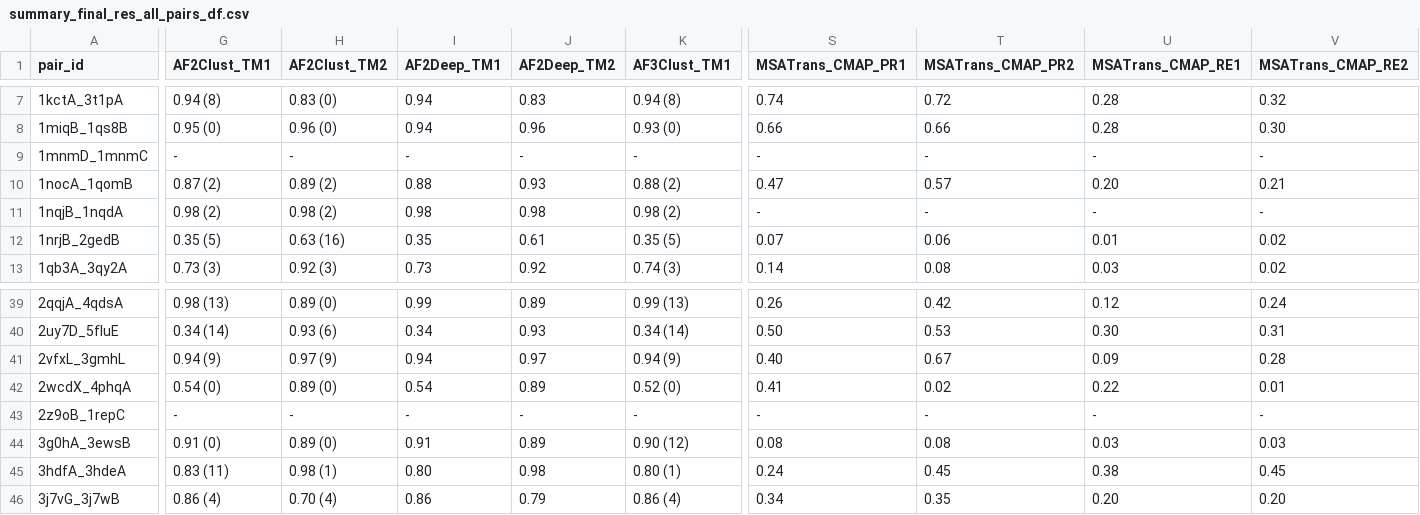
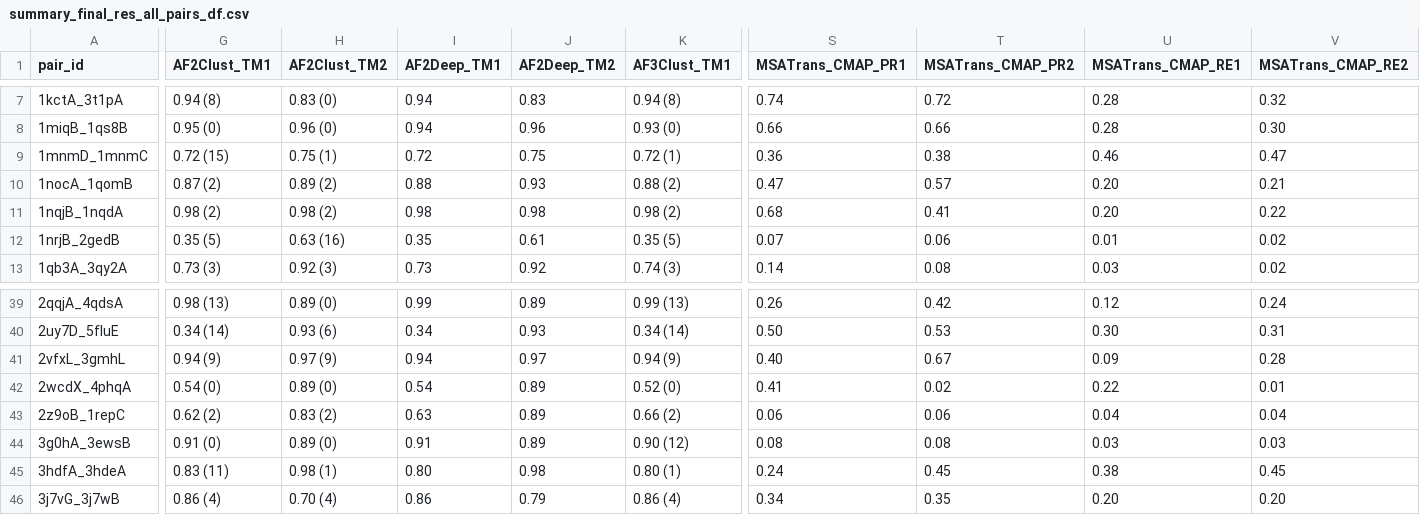
Before and after one commit to orzuk/MsaCluster, a CSV file: docs/summary_final_res_all_pairs_df.csv, drawn as a sheet; only a part is shown, gaps mark what is left out; the diff covers the shown part only; the diff names each change by its address in the sheet, - before the commit and + after, or states it on an @@ line.

```diff
--- a/docs/summary_final_res_all_pairs_df.csv
+++ b/docs/summary_final_res_all_pairs_df.csv
-G9 (AF2Clust_TM1): -
+G9 (AF2Clust_TM1): 0.72 (15)
-H9 (AF2Clust_TM2): -
+H9 (AF2Clust_TM2): 0.75 (1)
-I9 (AF2Deep_TM1): -
+I9 (AF2Deep_TM1): 0.72
-J9 (AF2Deep_TM2): -
+J9 (AF2Deep_TM2): 0.75
-K9 (AF3Clust_TM1): -
+K9 (AF3Clust_TM1): 0.72 (1)
-S9 (MSATrans_CMAP_PR1): -
+S9 (MSATrans_CMAP_PR1): 0.36
-T9 (MSATrans_CMAP_PR2): -
+T9 (MSATrans_CMAP_PR2): 0.38
-U9 (MSATrans_CMAP_RE1): -
+U9 (MSATrans_CMAP_RE1): 0.46
-V9 (MSATrans_CMAP_RE2): -
+V9 (MSATrans_CMAP_RE2): 0.47
-S11 (MSATrans_CMAP_PR1): -
+S11 (MSATrans_CMAP_PR1): 0.68
-T11 (MSATrans_CMAP_PR2): -
+T11 (MSATrans_CMAP_PR2): 0.41
-U11 (MSATrans_CMAP_RE1): -
+U11 (MSATrans_CMAP_RE1): 0.20
-V11 (MSATrans_CMAP_RE2): -
+V11 (MSATrans_CMAP_RE2): 0.22
-G43 (AF2Clust_TM1): -
+G43 (AF2Clust_TM1): 0.62 (2)
-H43 (AF2Clust_TM2): -
+H43 (AF2Clust_TM2): 0.83 (2)
-I43 (AF2Deep_TM1): -
+I43 (AF2Deep_TM1): 0.63
-J43 (AF2Deep_TM2): -
+J43 (AF2Deep_TM2): 0.89
-K43 (AF3Clust_TM1): -
+K43 (AF3Clust_TM1): 0.66 (2)
-S43 (MSATrans_CMAP_PR1): -
+S43 (MSATrans_CMAP_PR1): 0.06
-T43 (MSATrans_CMAP_PR2): -
+T43 (MSATrans_CMAP_PR2): 0.06
-U43 (MSATrans_CMAP_RE1): -
+U43 (MSATrans_CMAP_RE1): 0.04
-V43 (MSATrans_CMAP_RE2): -
+V43 (MSATrans_CMAP_RE2): 0.04
```
Also changed, not shown: 80 edited cells elsewhere in this file, 3 other files.
